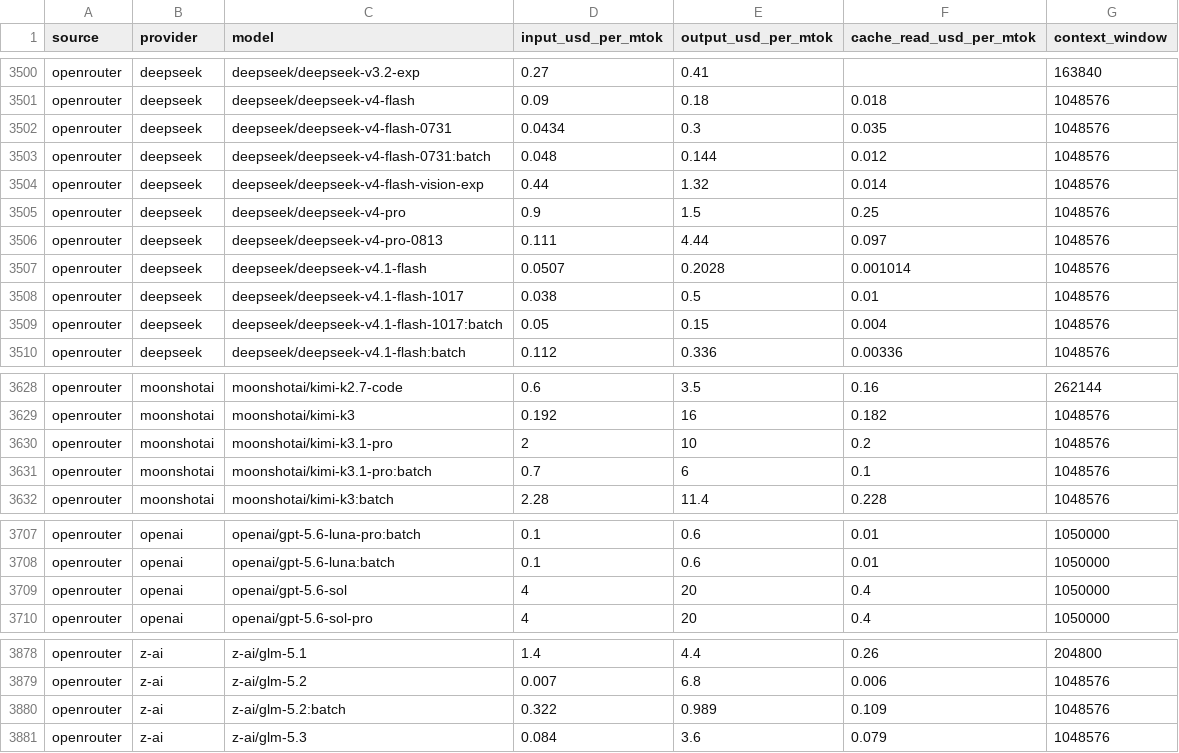
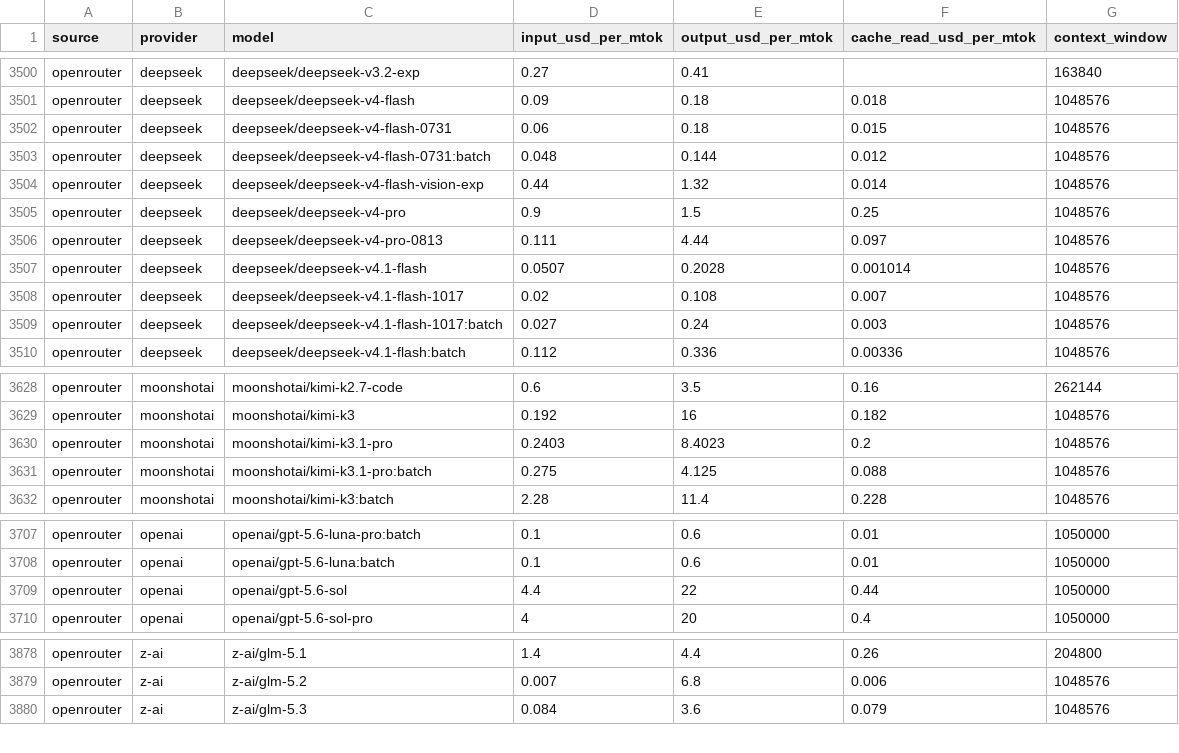
Before and after one commit to sophie-nguyenthuthuy/llm-pricing-history, a CSV file: data/latest.csv, drawn as a sheet; only a part is shown, gaps mark what is left out; the diff covers the shown part only.

```diff
--- a/data/latest.csv
+++ b/data/latest.csv
@@ -3501,3 +3501,3 @@ openrouter,deepseek,deepseek/deepseek-v3.2-exp,0.27,0.41,,163840
 openrouter,deepseek,deepseek/deepseek-v4-flash,0.09,0.18,0.018,1048576
-openrouter,deepseek,deepseek/deepseek-v4-flash-0731,0.0434,0.3,0.035,1048576
+openrouter,deepseek,deepseek/deepseek-v4-flash-0731,0.06,0.18,0.015,1048576
 openrouter,deepseek,deepseek/deepseek-v4-flash-0731:batch,0.048,0.144,0.012,1048576
@@ -3507,4 +3507,4 @@ openrouter,deepseek,deepseek/deepseek-v4-pro-0813,0.111,4.44,0.097,1048576
 openrouter,deepseek,deepseek/deepseek-v4.1-flash,0.0507,0.2028,0.001014,1048576
-openrouter,deepseek,deepseek/deepseek-v4.1-flash-1017,0.038,0.5,0.01,1048576
-openrouter,deepseek,deepseek/deepseek-v4.1-flash-1017:batch,0.05,0.15,0.004,1048576
+openrouter,deepseek,deepseek/deepseek-v4.1-flash-1017,0.02,0.108,0.007,1048576
+openrouter,deepseek,deepseek/deepseek-v4.1-flash-1017:batch,0.027,0.24,0.003,1048576
 openrouter,deepseek,deepseek/deepseek-v4.1-flash:batch,0.112,0.336,0.00336,1048576
@@ -3629,4 +3629,4 @@ openrouter,moonshotai,moonshotai/kimi-k2.7-code,0.6,3.5,0.16,262144
 openrouter,moonshotai,moonshotai/kimi-k3,0.192,16,0.182,1048576
-openrouter,moonshotai,moonshotai/kimi-k3.1-pro,2,10,0.2,1048576
-openrouter,moonshotai,moonshotai/kimi-k3.1-pro:batch,0.7,6,0.1,1048576
+openrouter,moonshotai,moonshotai/kimi-k3.1-pro,0.2403,8.4023,0.2,1048576
+openrouter,moonshotai,moonshotai/kimi-k3.1-pro:batch,0.275,4.125,0.088,1048576
 openrouter,moonshotai,moonshotai/kimi-k3:batch,2.28,11.4,0.228,1048576
@@ -3708,3 +3708,3 @@ openrouter,openai,openai/gpt-5.6-luna-pro:batch,0.1,0.6,0.01,1050000
 openrouter,openai,openai/gpt-5.6-luna:batch,0.1,0.6,0.01,1050000
-openrouter,openai,openai/gpt-5.6-sol,4,20,0.4,1050000
+openrouter,openai,openai/gpt-5.6-sol,4.4,22,0.44,1050000
 openrouter,openai,openai/gpt-5.6-sol-pro,4,20,0.4,1050000
@@ -3879,3 +3879,2 @@ openrouter,z-ai,z-ai/glm-5.1,1.4,4.4,0.26,204800
 openrouter,z-ai,z-ai/glm-5.2,0.007,6.8,0.006,1048576
-openrouter,z-ai,z-ai/glm-5.2:batch,0.322,0.989,0.109,1048576
 openrouter,z-ai,z-ai/glm-5.3,0.084,3.6,0.079,1048576
```
Also changed, not shown: 16 edited cells elsewhere in this file, data/history.csv.
